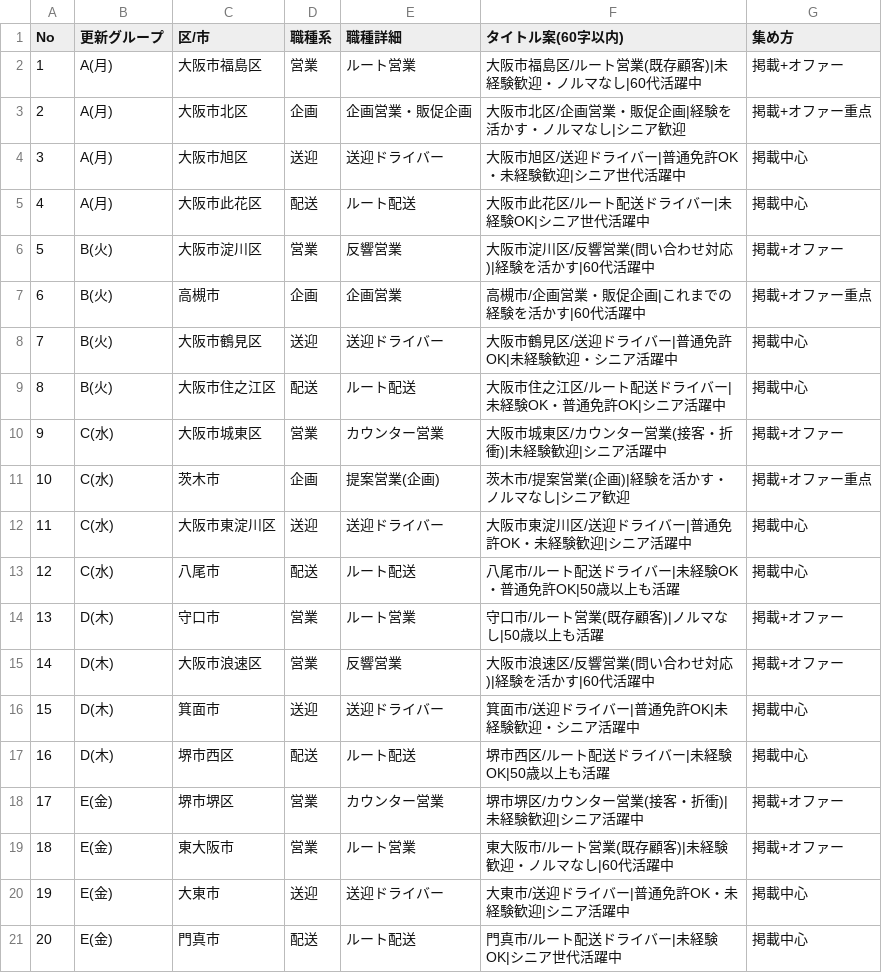
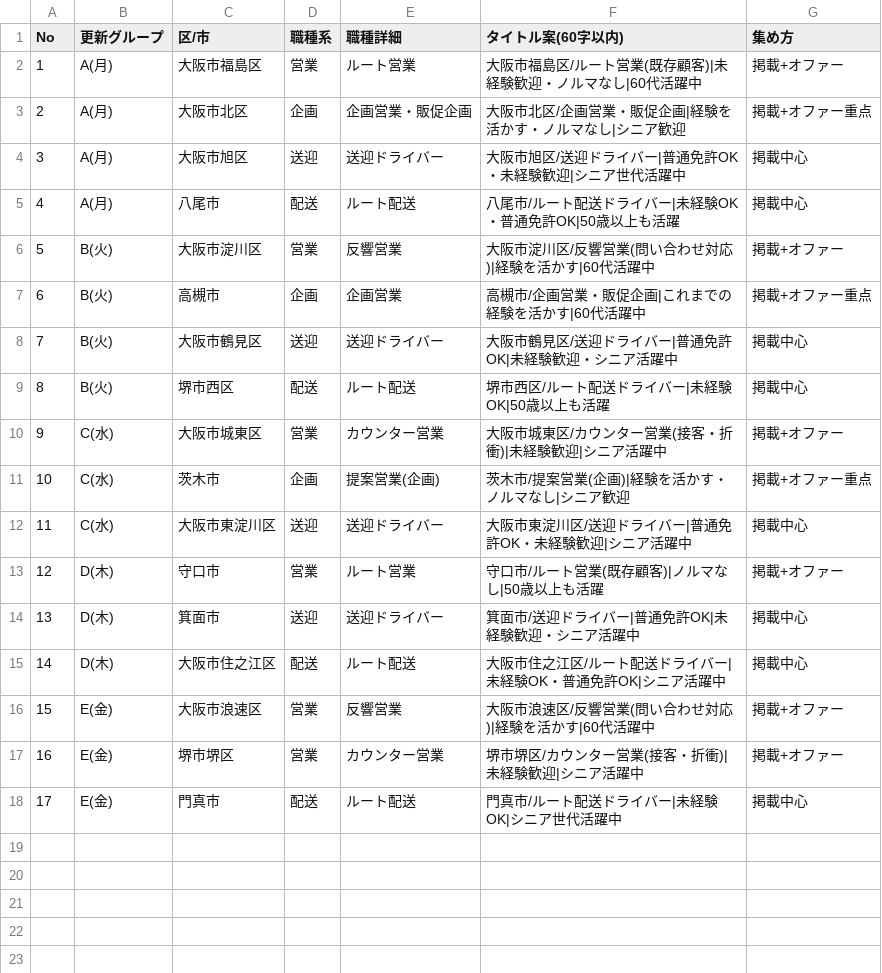
Before and after one commit to do-yossy/portfolio, a CSV file: recruitment-platform/scripts/seniorjob/plan.csv, drawn as a sheet; removed rows and columns are numbered as before the commit, all else as after; the diff names each change by its address in the sheet, - before the commit and + after, or states it on an @@ line.

```diff
--- a/recruitment-platform/scripts/seniorjob/plan.csv
+++ b/recruitment-platform/scripts/seniorjob/plan.csv
-C5 (区/市): 大阪市此花区
+C5 (区/市): 八尾市
-F5 (タイトル案(60字以内)): 大阪市此花区/ルート配送ドライバー|未経験OK|シニア世代活躍中
+F5 (タイトル案(60字以内)): 八尾市/ルート配送ドライバー|未経験OK・普通免許OK|50歳以上も活躍
-C9 (区/市): 大阪市住之江区
+C9 (区/市): 堺市西区
-F9 (タイトル案(60字以内)): 大阪市住之江区/ルート配送ドライバー|未経験OK・普通免許OK|シニア活躍中
+F9 (タイトル案(60字以内)): 堺市西区/ルート配送ドライバー|未経験OK|50歳以上も活躍
-row 13: 12 | C(水) | 八尾市 | 配送 | ルート配送 | 八尾市/ルート配送ドライバー|未経験OK・普通免許OK|50歳以上も活躍 | 掲載中心
@@ column A (No) renumbered from row 13 down @@
-row 15: 14 | D(木) | 大阪市浪速区 | 営業 | 反響営業 | 大阪市浪速区/反響営業(問い合わせ対応)|経験を活かす|60代活躍中 | 掲載+オファー
-C15 (区/市): 堺市西区
+C15 (区/市): 大阪市住之江区
-F15 (タイトル案(60字以内)): 堺市西区/ルート配送ドライバー|未経験OK|50歳以上も活躍
+F15 (タイトル案(60字以内)): 大阪市住之江区/ルート配送ドライバー|未経験OK・普通免許OK|シニア活躍中
+row 16: 15 | E(金) | 大阪市浪速区 | 営業 | 反響営業 | 大阪市浪速区/反響営業(問い合わせ対応)|経験を活かす|60代活躍中 | 掲載+オファー
-row 19: 18 | E(金) | 東大阪市 | 営業 | ルート営業 | 東大阪市/ルート営業(既存顧客)|未経験歓迎・ノルマなし|60代活躍中 | 掲載+オファー
-row 20: 19 | E(金) | 大東市 | 送迎 | 送迎ドライバー | 大東市/送迎ドライバー|普通免許OK・未経験歓迎|シニア活躍中 | 掲載中心
```
Also changed, not shown: 1 other file.
